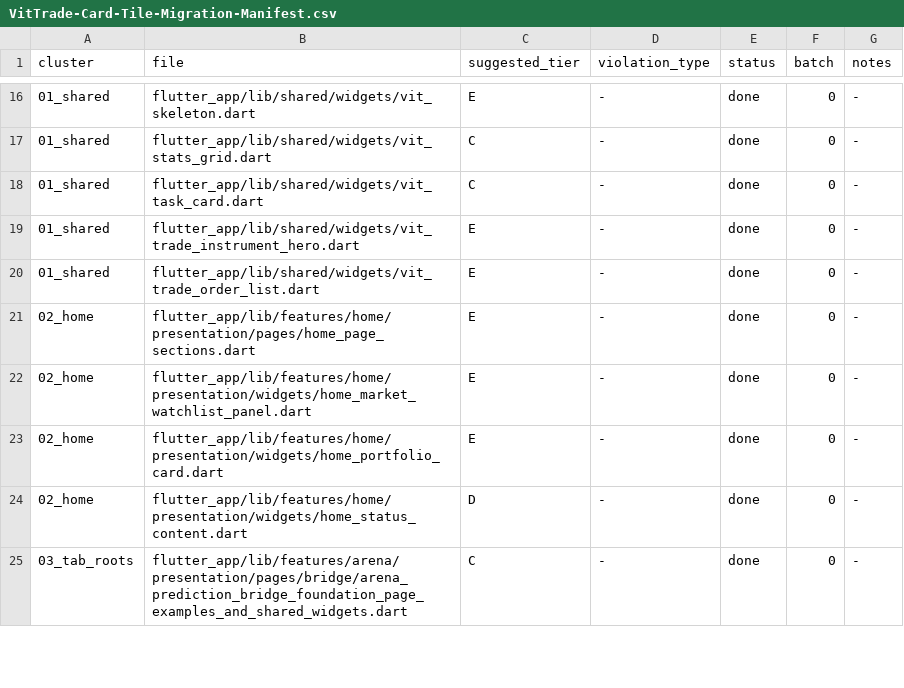
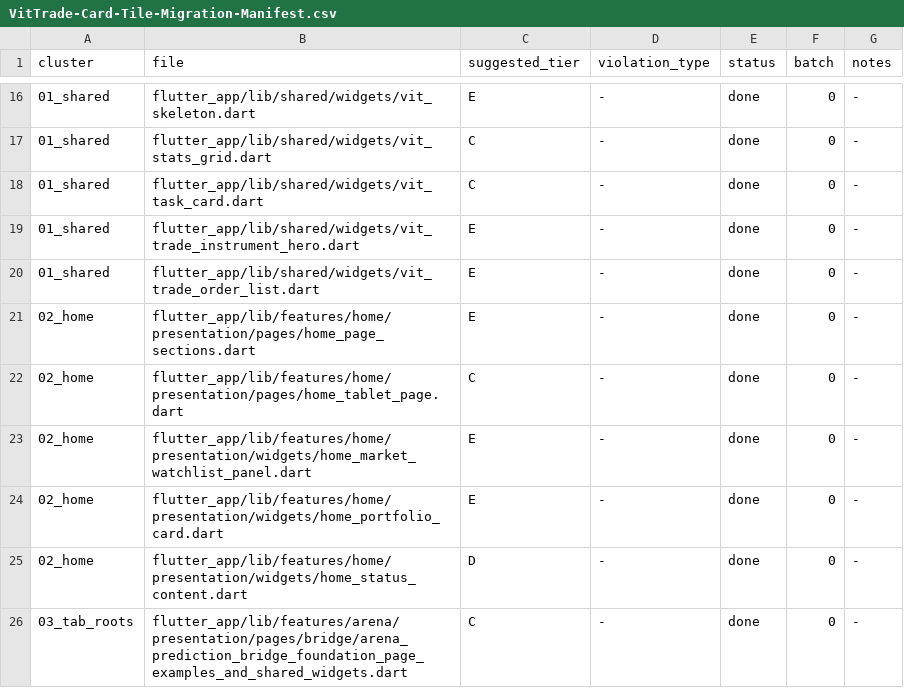
Before and after one commit to LonelyTraderBay/Tao-app-trad-figma-sang-fultter-bang-ui-ux-pro-max-truc-tiep-tu-code, a CSV file: docs/02_FLUTTER_MIGRATION/audits/VitTrade-Card-Tile-Migration-Manifest.csv, drawn as a sheet; only a part is shown, gaps mark what is left out.

```diff
--- a/docs/02_FLUTTER_MIGRATION/audits/VitTrade-Card-Tile-Migration-Manifest.csv
+++ b/docs/02_FLUTTER_MIGRATION/audits/VitTrade-Card-Tile-Migration-Manifest.csv
@@ -21,2 +21,3 @@ cluster,file,suggested_tier,violation_type,status,batch,notes
 02_home,flutter_app/lib/features/home/presentation/pages/home_page_sections.dart,E,-,done,0,-
+02_home,flutter_app/lib/features/home/presentation/pages/home_tablet_page.dart,C,-,done,0,-
 02_home,flutter_app/lib/features/home/presentation/widgets/home_market_watchlist_panel.dart,E,-,done,0,-
```
Also changed, not shown: docs/02_FLUTTER_MIGRATION/audits/VitTrade-Card-Tile-Audit.csv, docs/02_FLUTTER_MIGRATION/audits/VitTrade-Card-Tile-Manifest.csv, 9 other files.
